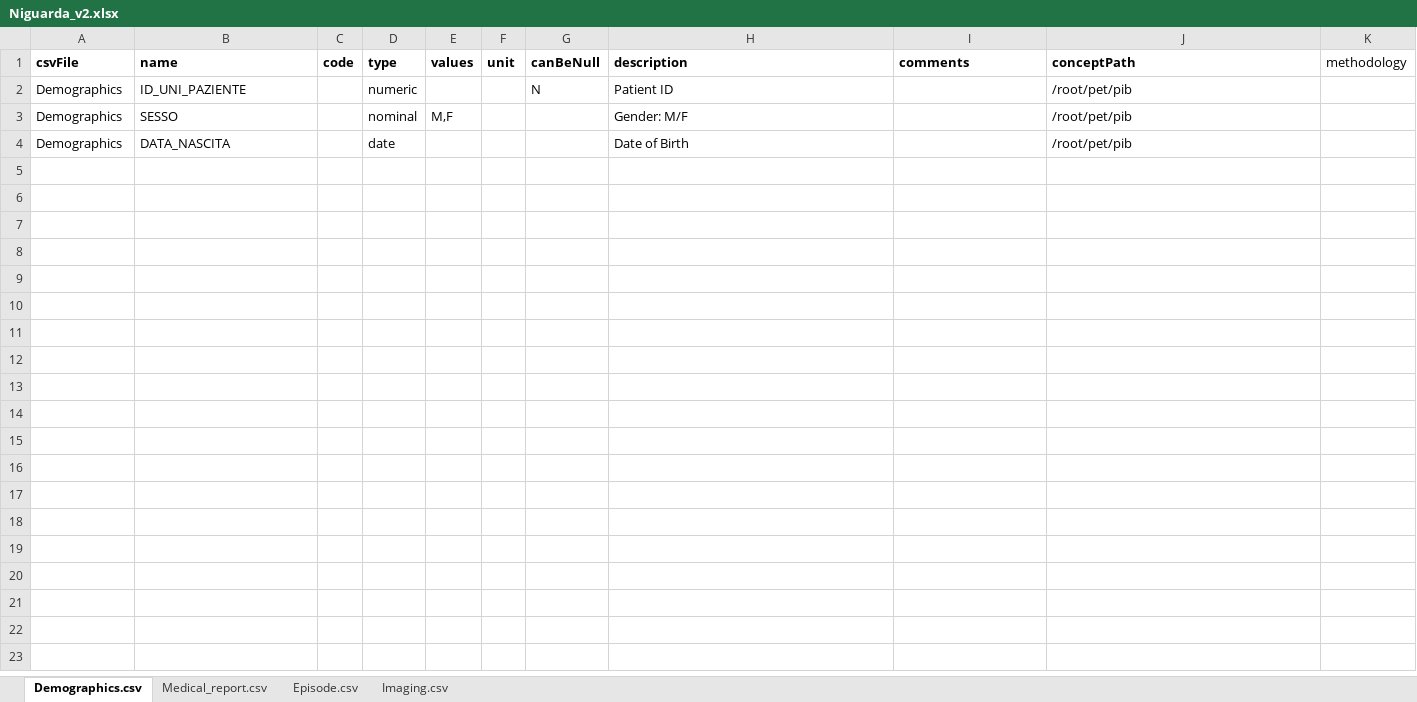
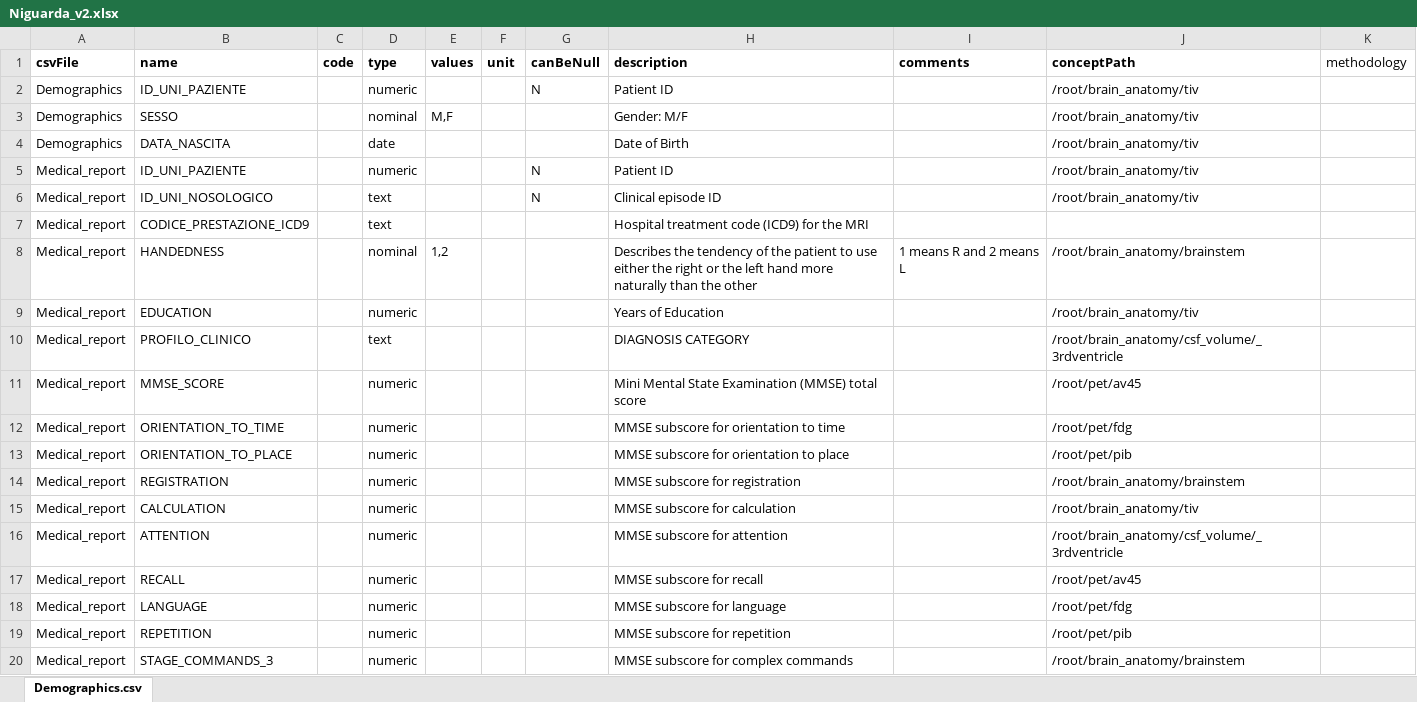
Before and after one commit to aueb-wim/DataCatalogue, an Excel workbook: target/classes/data/variables/Niguarda_v2.xlsx, sheet Demographics.csv, drawn as a sheet; only a part is shown; values as stored, in another font and other column widths than the file's, no borders; the diff covers the shown part only; the diff names each change by its address in the sheet, - before the commit and + after, or states it on an @@ line.

```diff
--- a/target/classes/data/variables/Niguarda_v2.xlsx (sheet Demographics.csv)
+++ b/target/classes/data/variables/Niguarda_v2.xlsx (sheet Demographics.csv)
-sheet tab: Medical_report.csv
-sheet tab: Episode.csv
-sheet tab: Imaging.csv
-J2:J4 (conceptPath): /root/pet/pib
+J2:J4 (conceptPath): /root/brain_anatomy/tiv
+row 5: Medical_report | ID_UNI_PAZIENTE |  | numeric |  |  | N | Patient ID |  | /root/brain_anatomy/tiv
+row 6: Medical_report | ID_UNI_NOSOLOGICO |  | text |  |  | N | Clinical episode ID |  | /root/brain_anatomy/tiv
+row 7: Medical_report | CODICE_PRESTAZIONE_ICD9 |  | text |  |  |  | Hospital treatment code (ICD9) for the MRI
+row 8: Medical_report | HANDEDNESS |  | nominal | 1,2 |  |  | Describes the tendency of the patient to use either the right or the left hand more naturally than the other | 1 means R and 2 means L | /root/brain_anatomy/brainstem
+row 9: Medical_report | EDUCATION |  | numeric |  |  |  | Years of Education |  | /root/brain_anatomy/tiv
+row 10: Medical_report | PROFILO_CLINICO |  | text |  |  |  | DIAGNOSIS CATEGORY |  | /root/brain_anatomy/csf_volume/_3rdventricle
+row 11: Medical_report | MMSE_SCORE |  | numeric |  |  |  | Mini Mental State Examination (MMSE) total score |  | /root/pet/av45
+row 12: Medical_report | ORIENTATION_TO_TIME |  | numeric |  |  |  | MMSE subscore for orientation to time |  | /root/pet/fdg
+row 13: Medical_report | ORIENTATION_TO_PLACE |  | numeric |  |  |  | MMSE subscore for orientation to place |  | /root/pet/pib
+row 14: Medical_report | REGISTRATION |  | numeric |  |  |  | MMSE subscore for registration |  | /root/brain_anatomy/brainstem
+row 15: Medical_report | CALCULATION |  | numeric |  |  |  | MMSE subscore for calculation |  | /root/brain_anatomy/tiv
+row 16: Medical_report | ATTENTION |  | numeric |  |  |  | MMSE subscore for attention |  | /root/brain_anatomy/csf_volume/_3rdventricle
+row 17: Medical_report | RECALL |  | numeric |  |  |  | MMSE subscore for recall |  | /root/pet/av45
+row 18: Medical_report | LANGUAGE |  | numeric |  |  |  | MMSE subscore for language |  | /root/pet/fdg
+row 19: Medical_report | REPETITION |  | numeric |  |  |  | MMSE subscore for repetition |  | /root/pet/pib
+row 20: Medical_report | STAGE_COMMANDS_3 |  | numeric |  |  |  | MMSE subscore for complex commands |  | /root/brain_anatomy/brainstem
```
Also changed, not shown: 54 added rows elsewhere in this sheet, src/main/resources/data/cdes/cdes_v1.xlsx, src/main/resources/data/variables/Niguarda_v1.xlsx, 30 other files.
